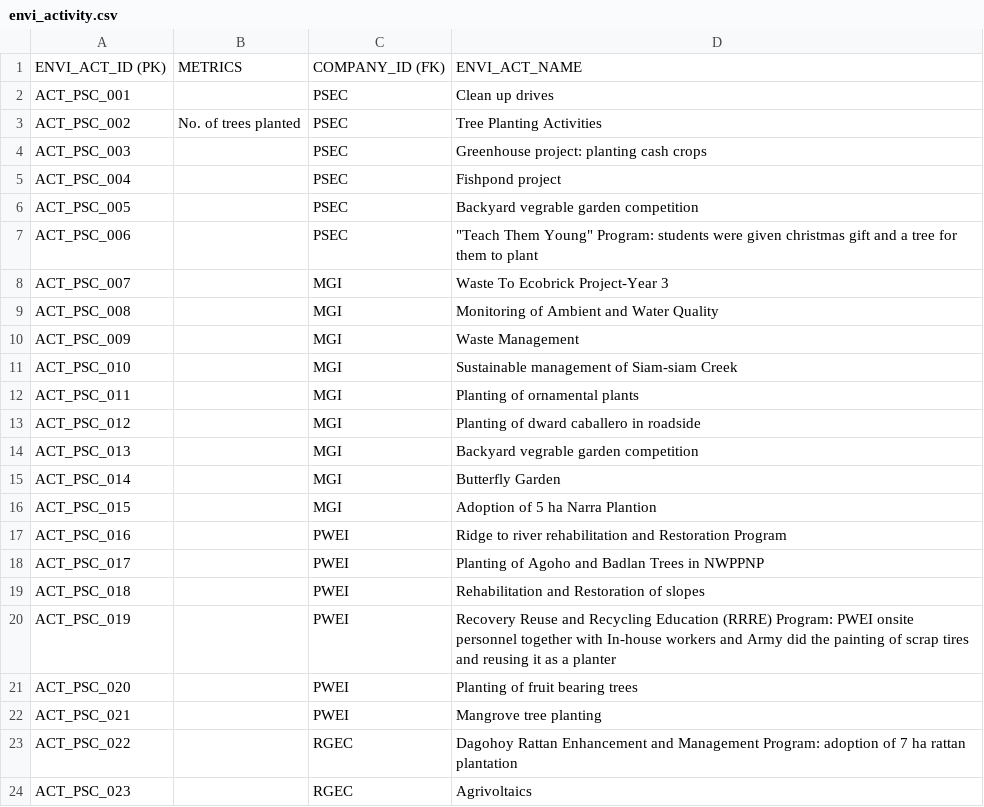
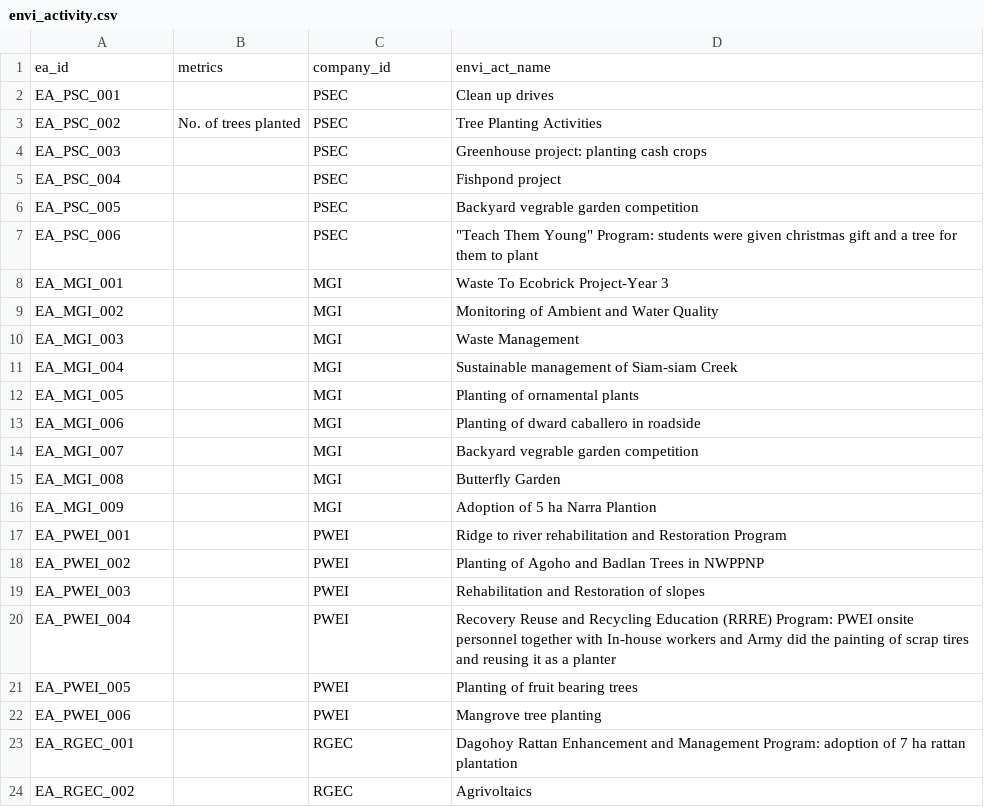
Before and after one commit to jelliness/PetroEnergy_DataWarehousing, a CSV file: datasets/source_envi/envi_activity.csv, drawn as a sheet.

Commit message:
Updated envi activity and output + added month column in diesel

```diff
--- a/datasets/source_envi/envi_activity.csv
+++ b/datasets/source_envi/envi_activity.csv
@@ -1,24 +1,24 @@
-ENVI_ACT_ID (PK),METRICS,COMPANY_ID (FK),ENVI_ACT_NAME
-ACT_PSC_001,,PSEC,Clean up drives
-ACT_PSC_002,No. of trees planted,PSEC,Tree Planting Activities
-ACT_PSC_003,,PSEC,Greenhouse project: planting cash crops
-ACT_PSC_004,,PSEC,Fishpond project
-ACT_PSC_005,,PSEC,Backyard vegrable garden competition
-ACT_PSC_006,,PSEC,"""Teach Them Young"" Program: students were given christmas gift and a tree for them to plant"
-ACT_PSC_007,,MGI,Waste To Ecobrick Project-Year 3
-ACT_PSC_008,,MGI,Monitoring of Ambient and Water Quality
-ACT_PSC_009,,MGI,Waste Management
-ACT_PSC_010,,MGI,Sustainable management of Siam-siam Creek
-ACT_PSC_011,,MGI,Planting of ornamental plants
-ACT_PSC_012,,MGI,Planting of dward caballero in roadside
-ACT_PSC_013,,MGI,Backyard vegrable garden competition
-ACT_PSC_014,,MGI,Butterfly Garden
-ACT_PSC_015,,MGI,Adoption of 5 ha Narra Plantion
-ACT_PSC_016,,PWEI,Ridge to river rehabilitation and Restoration Program
-ACT_PSC_017,,PWEI,Planting of Agoho and Badlan Trees in NWPPNP
-ACT_PSC_018,,PWEI,Rehabilitation and Restoration of slopes
-ACT_PSC_019,,PWEI,Recovery Reuse and Recycling Education (RRRE) Program: PWEI onsite personnel together with In-house workers and Army did the painting of scrap tires and reusing it as a planter
-ACT_PSC_020,,PWEI,Planting of fruit bearing trees
-ACT_PSC_021,,PWEI,Mangrove tree planting
-ACT_PSC_022,,RGEC,Dagohoy Rattan Enhancement and Management Program: adoption of 7 ha rattan plantation
-ACT_PSC_023,,RGEC,Agrivoltaics
+ea_id,metrics,company_id,envi_act_name
+EA_PSC_001,,PSEC,Clean up drives
+EA_PSC_002,No. of trees planted,PSEC,Tree Planting Activities
+EA_PSC_003,,PSEC,Greenhouse project: planting cash crops
+EA_PSC_004,,PSEC,Fishpond project
+EA_PSC_005,,PSEC,Backyard vegrable garden competition
+EA_PSC_006,,PSEC,"""Teach Them Young"" Program: students were given christmas gift and a tree for them to plant"
+EA_MGI_001,,MGI,Waste To Ecobrick Project-Year 3
+EA_MGI_002,,MGI,Monitoring of Ambient and Water Quality
+EA_MGI_003,,MGI,Waste Management
+EA_MGI_004,,MGI,Sustainable management of Siam-siam Creek
+EA_MGI_005,,MGI,Planting of ornamental plants
+EA_MGI_006,,MGI,Planting of dward caballero in roadside
+EA_MGI_007,,MGI,Backyard vegrable garden competition
+EA_MGI_008,,MGI,Butterfly Garden
+EA_MGI_009,,MGI,Adoption of 5 ha Narra Plantion
+EA_PWEI_001,,PWEI,Ridge to river rehabilitation and Restoration Program
+EA_PWEI_002,,PWEI,Planting of Agoho and Badlan Trees in NWPPNP
+EA_PWEI_003,,PWEI,Rehabilitation and Restoration of slopes
+EA_PWEI_004,,PWEI,Recovery Reuse and Recycling Education (RRRE) Program: PWEI onsite personnel together with In-house workers and Army did the painting of scrap tires and reusing it as a planter
+EA_PWEI_005,,PWEI,Planting of fruit bearing trees
+EA_PWEI_006,,PWEI,Mangrove tree planting
+EA_RGEC_001,,RGEC,Dagohoy Rattan Enhancement and Management Program: adoption of 7 ha rattan plantation
+EA_RGEC_002,,RGEC,Agrivoltaics
```
Also changed, not shown: datasets/source_envi/envi_activity_output.csv, 1 other file.
